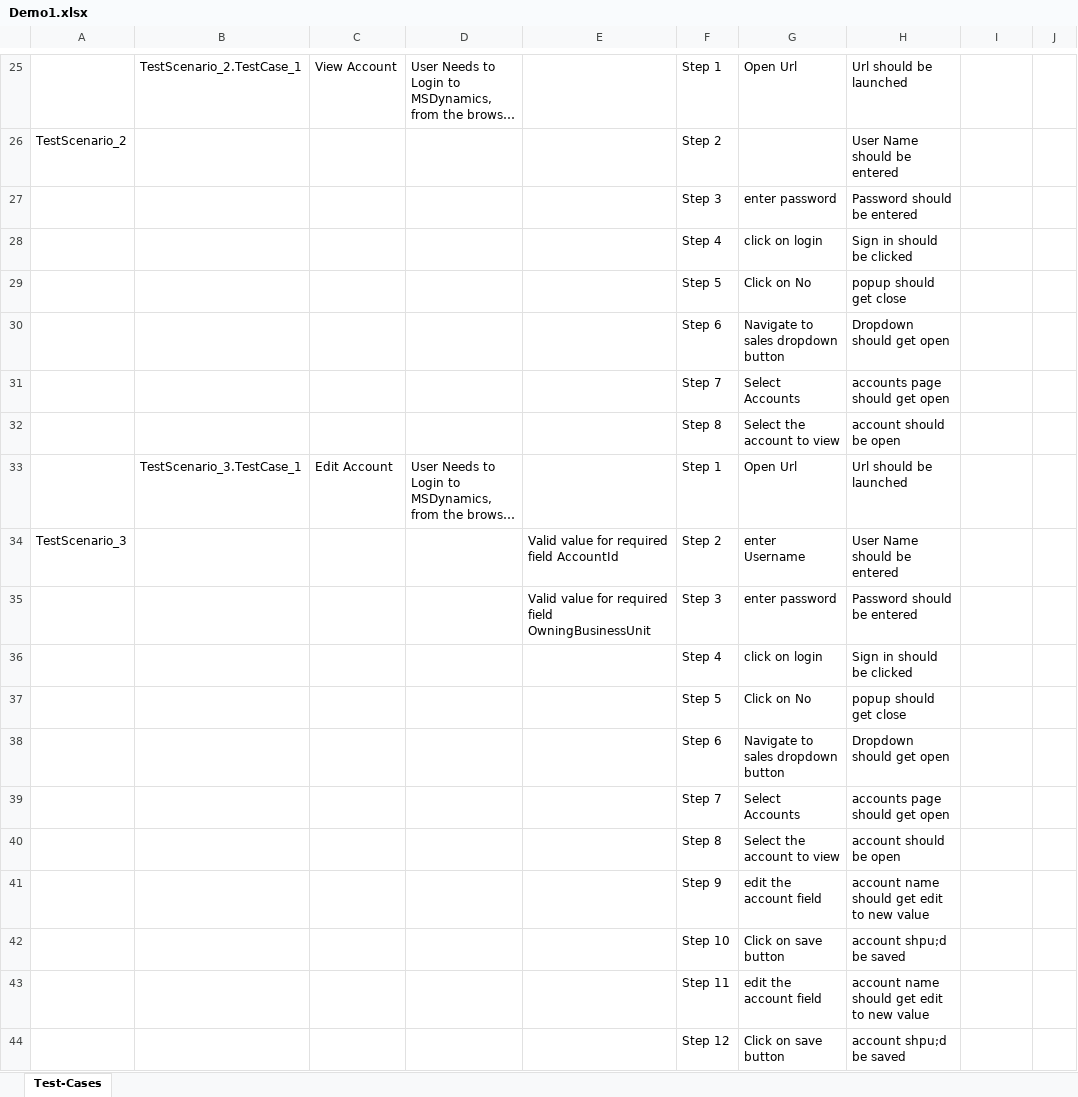
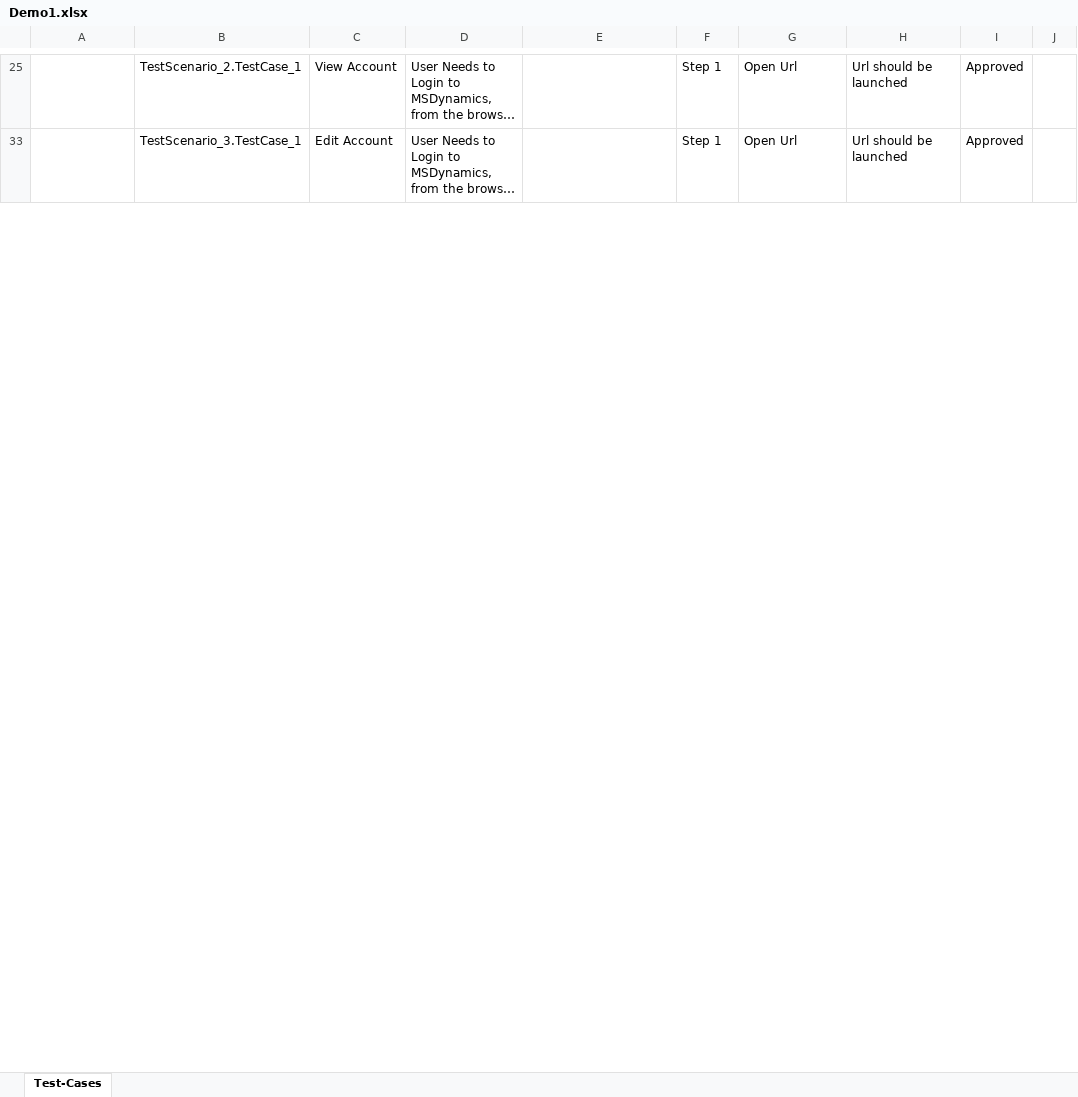
Before and after one commit to ShaikMohamedIrfan/TestDynamics, an Excel workbook: Demo1.xlsx, sheet Test-Cases, drawn as a sheet; only a part is shown, gaps mark what is left out; long unchanged cells end in …; values as stored, in another font and other column widths than the file's, no borders; table styles not drawn; the diff covers the shown part only; the diff names each change by its address in the sheet, - before the commit and + after, or states it on an @@ line.

```diff
--- a/Demo1.xlsx (sheet Test-Cases)
+++ b/Demo1.xlsx (sheet Test-Cases)
-I25: (empty)
+I25: Approved
@@ row 26 hidden: TestScenario_2 |  |  |  |  | Step 2 |  | User Name should be entered @@
@@ row 27 hidden:  |  |  |  |  | Step 3 | enter password | Password should be entered @@
@@ row 28 hidden:  |  |  |  |  | Step 4 | click on login | Sign in should be clicked @@
@@ row 29 hidden:  |  |  |  |  | Step 5 | Click on No | popup should get close @@
@@ row 30 hidden:  |  |  |  |  | Step 6 | Navigate to sales dropdown button | Dropdown should get open @@
@@ row 31 hidden:  |  |  |  |  | Step 7 | Select Accounts | accounts page should get open @@
@@ row 32 hidden:  |  |  |  |  | Step 8 | Select the account to view | account should be open @@
-I33: (empty)
+I33: Approved
@@ row 34 hidden: TestScenario_3 |  |  |  | Valid value for required field AccountId | Step 2 | enter Username | User Name should be entered @@
@@ row 35 hidden:  |  |  |  | Valid value for required field OwningBusinessUnit | Step 3 | enter password | Password should be entered @@
@@ row 36 hidden:  |  |  |  |  | Step 4 | click on login | Sign in should be clicked @@
@@ row 37 hidden:  |  |  |  |  | Step 5 | Click on No | popup should get close @@
@@ row 38 hidden:  |  |  |  |  | Step 6 | Navigate to sales dropdown button | Dropdown should get open @@
@@ row 39 hidden:  |  |  |  |  | Step 7 | Select Accounts | accounts page should get open @@
@@ row 40 hidden:  |  |  |  |  | Step 8 | Select the account to view | account should be open @@
@@ row 41 hidden:  |  |  |  |  | Step 9 | edit the account field | account name should get edit to new value @@
@@ row 42 hidden:  |  |  |  |  | Step 10 | Click on save button | account shpu;d be saved @@
@@ row 43 hidden:  |  |  |  |  | Step 11 | edit the account field | account name should get edit to new value @@
@@ row 44 hidden:  |  |  |  |  | Step 12 | Click on save button | account shpu;d be saved @@
```
Also changed, not shown: 36 hidden or unhidden rows and 2 edited cells elsewhere in this sheet.
